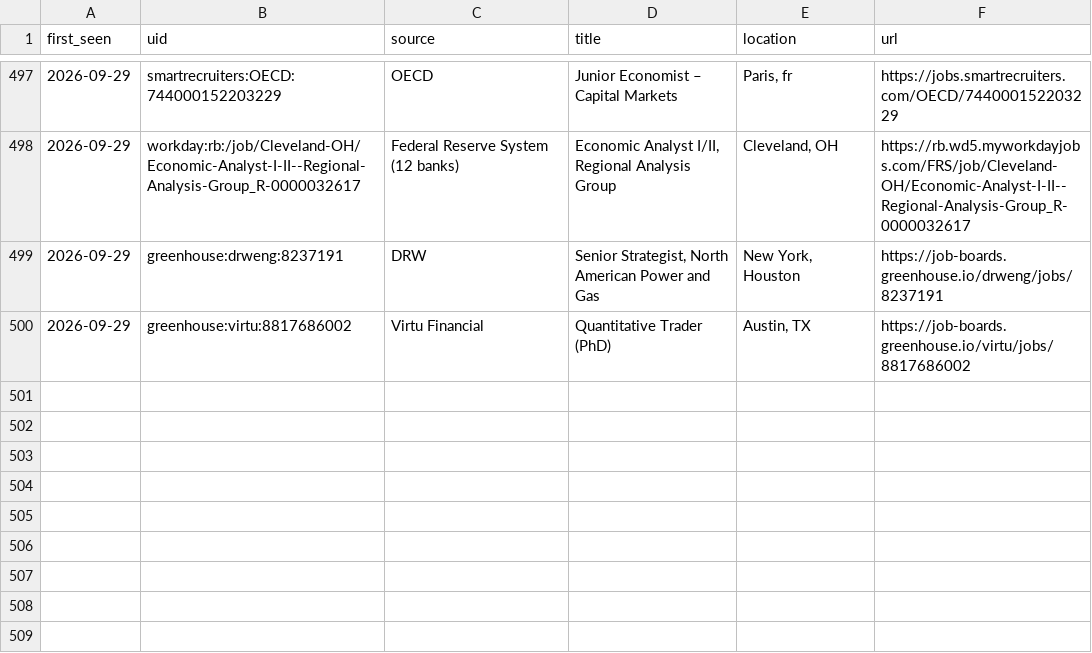
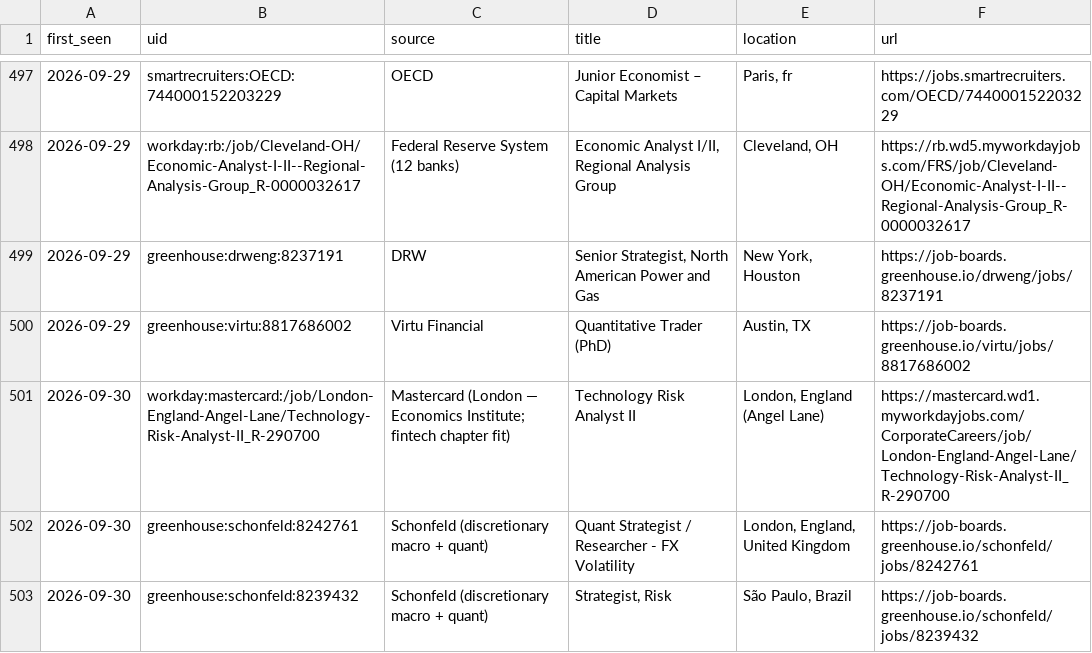
Before and after one commit to giovanniborraccia/job-radar, a CSV file: seen_jobs.csv, drawn as a sheet; only a part is shown, gaps mark what is left out; the diff names each change by its address in the sheet, - before the commit and + after, or states it on an @@ line.

```diff
--- a/seen_jobs.csv
+++ b/seen_jobs.csv
+row 501: 2026-09-30 | workday:mastercard:/job/London-England-Angel-Lane/Technology-Risk-Analyst-II_R-290700 | Mastercard (London — Economics Institute; fintech chapter fit) | Technology Risk Analyst II | London, England (Angel Lane) | https://mastercard.wd1.myworkdayjobs.com/CorporateCareers/job/London-England-Angel-Lane/Technology-Risk-Analyst-II_R-290700
+row 502: 2026-09-30 | greenhouse:schonfeld:8242761 | Schonfeld (discretionary macro + quant) | Quant Strategist / Researcher - FX Volatility | London, England, United Kingdom | https://job-boards.greenhouse.io/schonfeld/jobs/8242761
+row 503: 2026-09-30 | greenhouse:schonfeld:8239432 | Schonfeld (discretionary macro + quant) | Strategist, Risk | São Paulo, Brazil | https://job-boards.greenhouse.io/schonfeld/jobs/8239432
```
Also changed, not shown: 1 other file.
